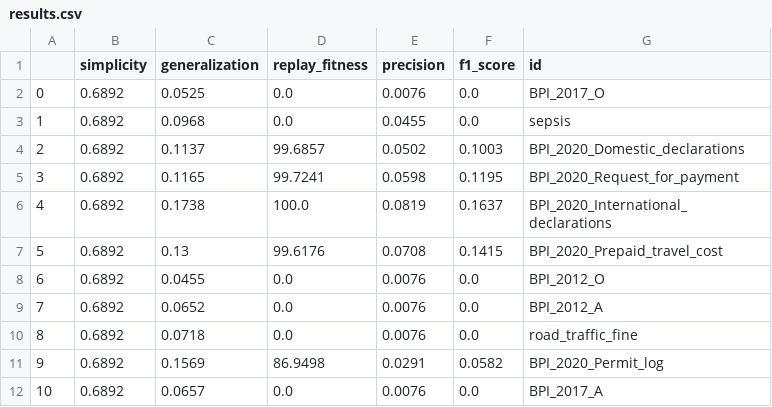
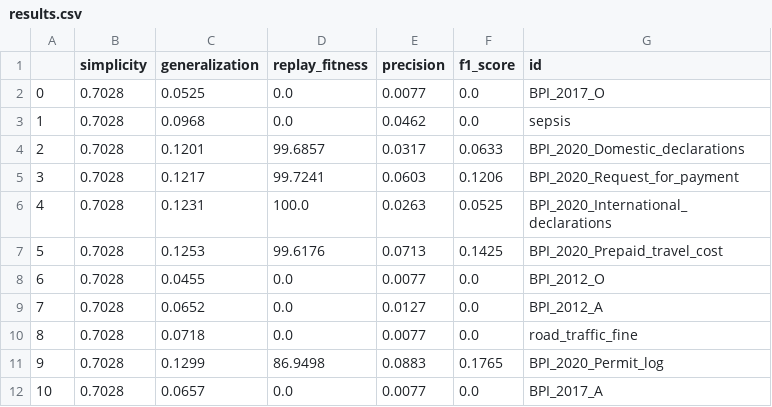
Before and after one commit to jaxels20/GNN-proces-discovery, a CSV file: our_work/results/results.csv, drawn as a sheet.

```diff
--- a/our_work/results/results.csv
+++ b/our_work/results/results.csv
@@ -1,12 +1,12 @@
 ,simplicity,generalization,replay_fitness,precision,f1_score,id
-0,0.6892,0.0525,0.0,0.0076,0.0,BPI_2017_O
-1,0.6892,0.0968,0.0,0.0455,0.0,sepsis
-2,0.6892,0.1137,99.6857,0.0502,0.1003,BPI_2020_Domestic_declarations
-3,0.6892,0.1165,99.7241,0.0598,0.1195,BPI_2020_Request_for_payment
-4,0.6892,0.1738,100.0,0.0819,0.1637,BPI_2020_International_declarations
-5,0.6892,0.13,99.6176,0.0708,0.1415,BPI_2020_Prepaid_travel_cost
-6,0.6892,0.0455,0.0,0.0076,0.0,BPI_2012_O
-7,0.6892,0.0652,0.0,0.0076,0.0,BPI_2012_A
-8,0.6892,0.0718,0.0,0.0076,0.0,road_traffic_fine
-9,0.6892,0.1569,86.9498,0.0291,0.0582,BPI_2020_Permit_log
-10,0.6892,0.0657,0.0,0.0076,0.0,BPI_2017_A
+0,0.7028,0.0525,0.0,0.0077,0.0,BPI_2017_O
+1,0.7028,0.0968,0.0,0.0462,0.0,sepsis
+2,0.7028,0.1201,99.6857,0.0317,0.0633,BPI_2020_Domestic_declarations
+3,0.7028,0.1217,99.7241,0.0603,0.1206,BPI_2020_Request_for_payment
+4,0.7028,0.1231,100.0,0.0263,0.0525,BPI_2020_International_declarations
+5,0.7028,0.1253,99.6176,0.0713,0.1425,BPI_2020_Prepaid_travel_cost
+6,0.7028,0.0455,0.0,0.0077,0.0,BPI_2012_O
+7,0.7028,0.0652,0.0,0.0127,0.0,BPI_2012_A
+8,0.7028,0.0718,0.0,0.0077,0.0,road_traffic_fine
+9,0.7028,0.1299,86.9498,0.0883,0.1765,BPI_2020_Permit_log
+10,0.7028,0.0657,0.0,0.0077,0.0,BPI_2017_A
```
Also changed, not shown: 14 other files.
